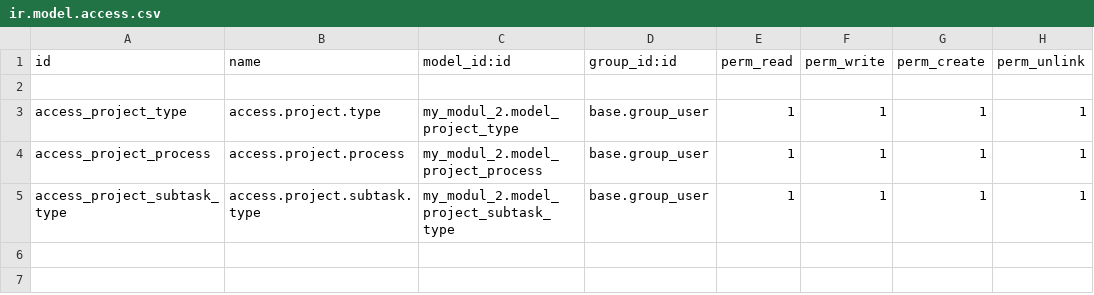
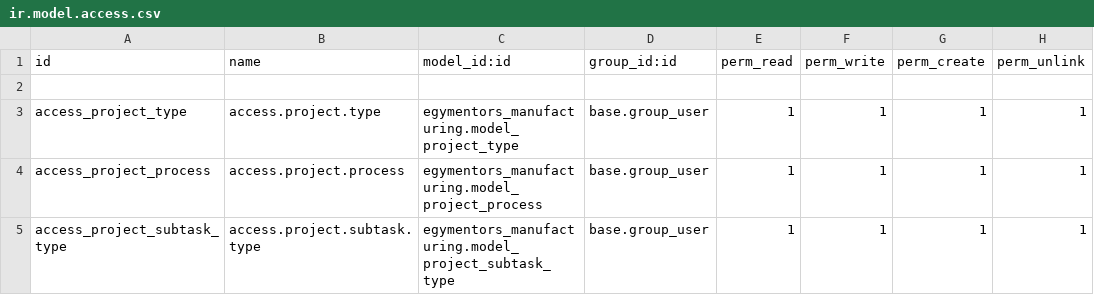
Before and after one commit to solutionfounder/realstate, a CSV file: egymentors_manufacturing/security/ir.model.access.csv, drawn as a sheet.

Commit message:
Upload Manufacturing Model 2

```diff
--- a/egymentors_manufacturing/security/ir.model.access.csv
+++ b/egymentors_manufacturing/security/ir.model.access.csv
@@ -2,4 +2,4 @@ id,name,model_id:id,group_id:id,perm_read,perm_write,perm_create,perm_unlink
 
-access_project_type,access.project.type,my_modul_2.model_project_type,base.group_user,1,1,1,1
-access_project_process,access.project.process,my_modul_2.model_project_process,base.group_user,1,1,1,1
-access_project_subtask_type,access.project.subtask.type,my_modul_2.model_project_subtask_type,base.group_user,1,1,1,1
+access_project_type,access.project.type,egymentors_manufacturing.model_project_type,base.group_user,1,1,1,1
+access_project_process,access.project.process,egymentors_manufacturing.model_project_process,base.group_user,1,1,1,1
+access_project_subtask_type,access.project.subtask.type,egymentors_manufacturing.model_project_subtask_type,base.group_user,1,1,1,1
```
